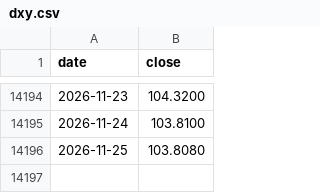
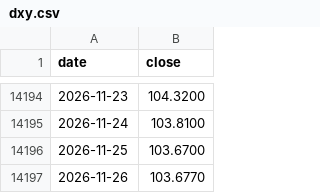
Before and after one commit to Tim-YonghoShin/dashboard, a CSV file: data/history/dxy.csv, drawn as a sheet; only a part is shown, gaps mark what is left out.

```diff
--- a/data/history/dxy.csv
+++ b/data/history/dxy.csv
@@ -14195,2 +14195,3 @@ date,close
 2026-11-24,103.8100
-2026-11-25,103.8080
+2026-11-25,103.6700
+2026-11-26,103.6770
```
Also changed, not shown: data/history/gold.csv, data/history/kospi.csv, 11 other files.
